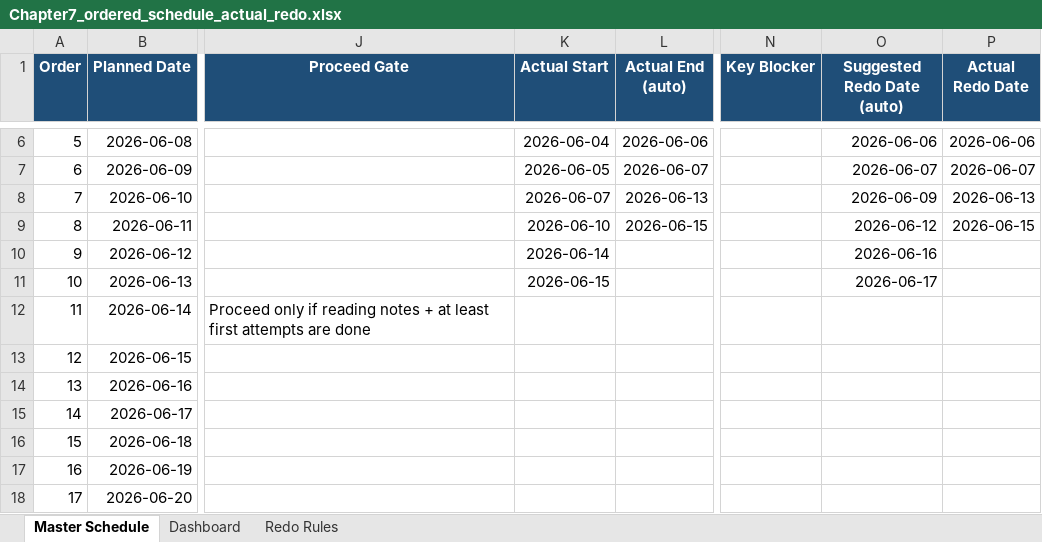
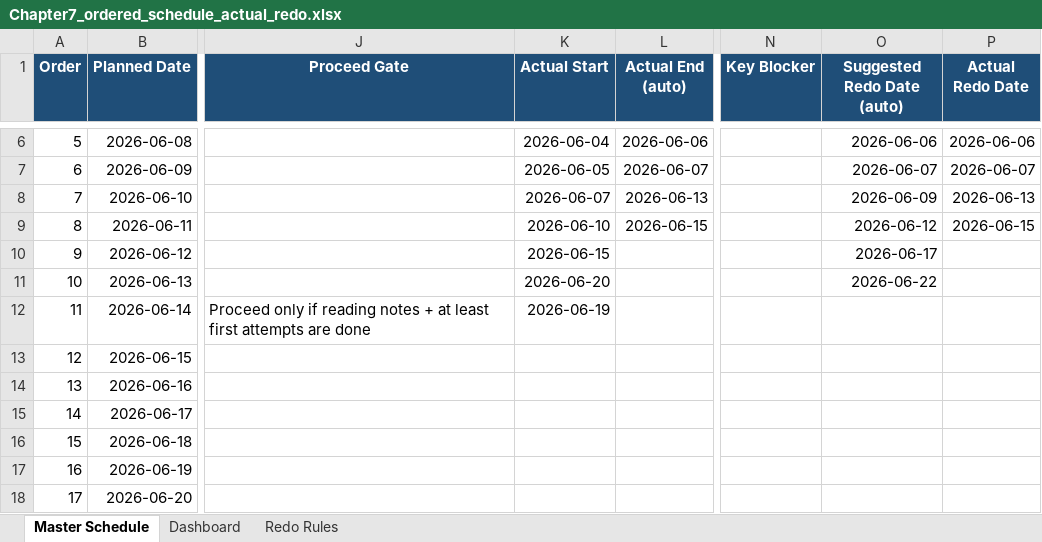
Before and after one commit to Archimondstat/resnick-notes, an Excel workbook: plan/Chapter7_ordered_schedule_actual_redo.xlsx, sheet Master Schedule, drawn as a sheet; only a part is shown, gaps mark what is left out; values as stored, in another font and other column widths than the file's, no borders; conditional formats and table styles not drawn; the diff names each change by its address in the sheet, - before the commit and + after, or states it on an @@ line.

```diff
--- a/plan/Chapter7_ordered_schedule_actual_redo.xlsx (sheet Master Schedule)
+++ b/plan/Chapter7_ordered_schedule_actual_redo.xlsx (sheet Master Schedule)
-K10 (Actual Start): 2026-06-14
+K10 (Actual Start): 2026-06-15
-O10 (Suggested Redo Date (auto)): 2026-06-16
+O10 (Suggested Redo Date (auto)): 2026-06-17
-K11 (Actual Start): 2026-06-15
+K11 (Actual Start): 2026-06-20
-O11 (Suggested Redo Date (auto)): 2026-06-17
+O11 (Suggested Redo Date (auto)): 2026-06-22
-K12 (Actual Start): (empty)
+K12 (Actual Start): 2026-06-19
```
Also changed, not shown: sheet Dashboard, 3 other files.
